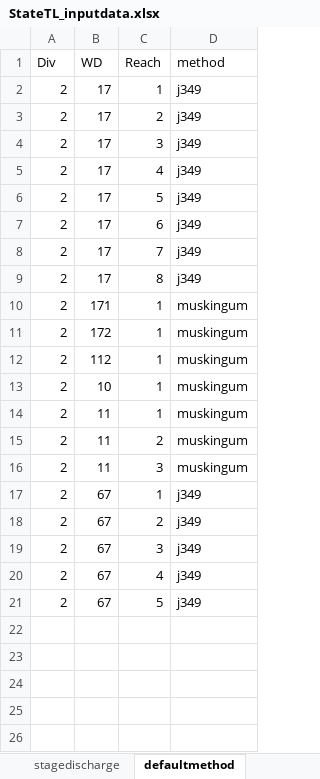
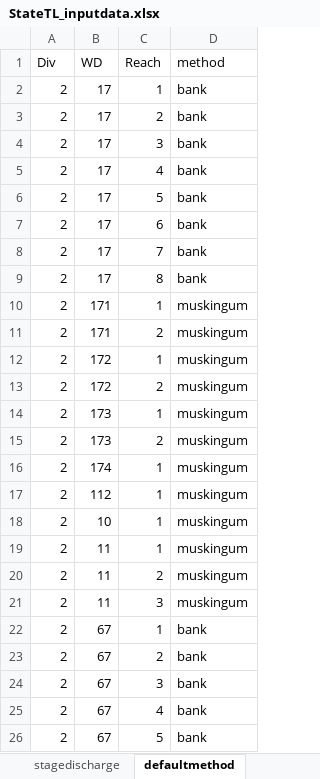
Before and after one commit to OpenCDSS/ArkDSS-Colors-of-Water, an Excel workbook: matlab/StateTL_inputdata.xlsx, sheet defaultmethod, drawn as a sheet; values as stored, in another font and other column widths than the file's, no borders; addresses are those after the commit; the diff names each change by its address in the sheet, - before the commit and + after, or states it on an @@ line.

```diff
--- a/matlab/StateTL_inputdata.xlsx (sheet defaultmethod)
+++ b/matlab/StateTL_inputdata.xlsx (sheet defaultmethod)
-D2:D9 (method): j349
+D2:D9 (method): bank
+row 11: 2 | 171 | 2 | muskingum
+row 13: 2 | 172 | 2 | muskingum
+row 14: 2 | 173 | 1 | muskingum
+row 15: 2 | 173 | 2 | muskingum
+row 16: 2 | 174 | 1 | muskingum
-D22:D26 (method): j349
+D22:D26 (method): bank
```
Also changed, not shown: sheet SR, other sheet tabs, 8 other files.
